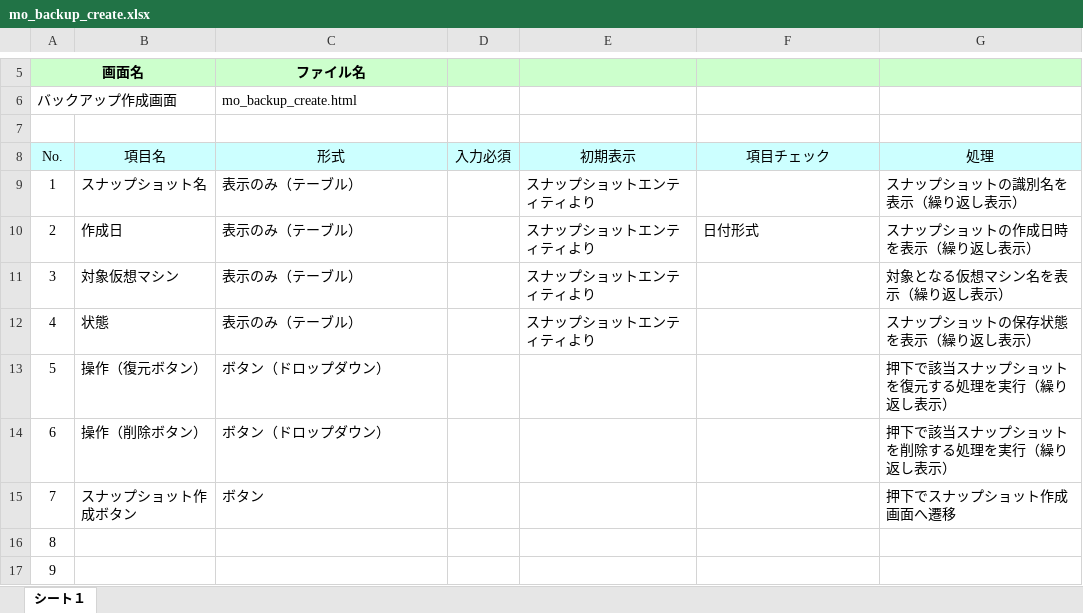
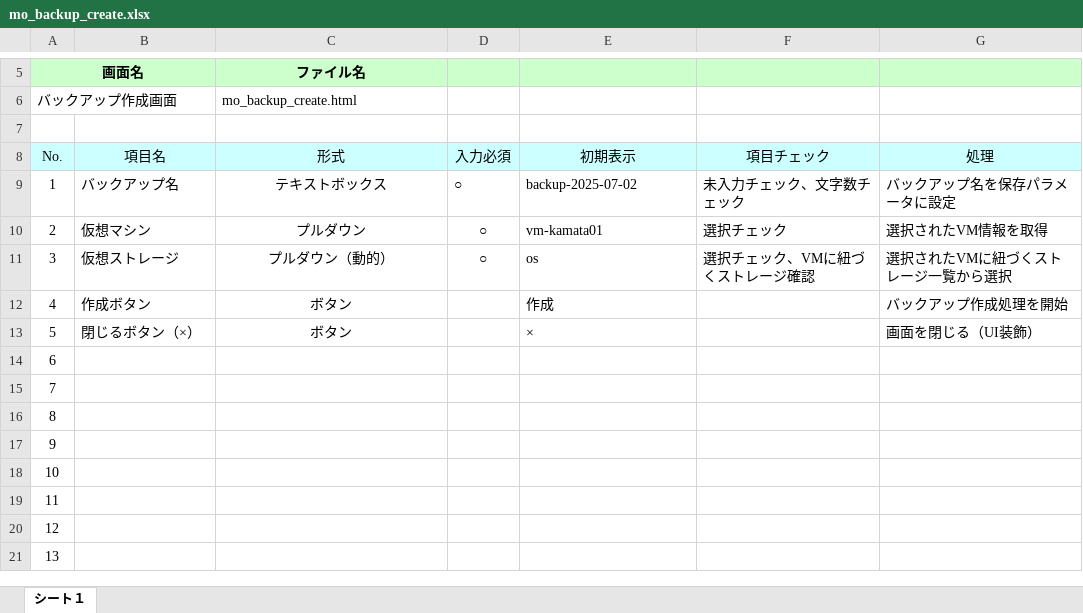
Before and after one commit to okkass/Kamata-Cloud-Infrastructure, an Excel workbook: docs/画面項目定義書/mo_backup_create.xlsx, sheet シート１, drawn as a sheet; only a part is shown, gaps mark what is left out; the shorter side is filled out with more unchanged rows; values as stored, in another font and other column widths than the file's, no borders; charts and pictures not drawn; the diff names each change by its address in the sheet, - before the commit and + after, or states it on an @@ line.

Commit message:
まぼろし～

```diff
--- a/docs/画面項目定義書/mo_backup_create.xlsx (sheet シート１)
+++ b/docs/画面項目定義書/mo_backup_create.xlsx (sheet シート１)
-B9: スナップショット名
+B9: バックアップ名
-C9 (ファイル名): 表示のみ（テーブル）
+C9 (ファイル名): テキストボックス
-C9:C13 alignment: left
+C9:C13 alignment: center
-D9:D11: (empty)
+D9:D11: ○
-E9: スナップショットエンティティより
+E9: backup-2025-07-02
-F9: (empty)
+F9: 未入力チェック、文字数チェック
-G9: スナップショットの識別名を表示（繰り返し表示）
+G9: バックアップ名を保存パラメータに設定
-B10: 作成日
+B10: 仮想マシン
-C10 (ファイル名): 表示のみ（テーブル）
+C10 (ファイル名): プルダウン
-E10: スナップショットエンティティより
+E10: vm-kamata01
-F10: 日付形式
+F10: 選択チェック
-G10: スナップショットの作成日時を表示（繰り返し表示）
+G10: 選択されたVM情報を取得
-B11: 対象仮想マシン
+B11: 仮想ストレージ
-C11 (ファイル名): 表示のみ（テーブル）
+C11 (ファイル名): プルダウン（動的）
-E11: スナップショットエンティティより
+E11: os
-F11: (empty)
+F11: 選択チェック、VMに紐づくストレージ確認
-G11: 対象となる仮想マシン名を表示（繰り返し表示）
+G11: 選択されたVMに紐づくストレージ一覧から選択
-B12: 状態
+B12: 作成ボタン
-C12 (ファイル名): 表示のみ（テーブル）
+C12 (ファイル名): ボタン
-E12: スナップショットエンティティより
+E12: 作成
-G12: スナップショットの保存状態を表示（繰り返し表示）
+G12: バックアップ作成処理を開始
-B13: 操作（復元ボタン）
+B13: 閉じるボタン（×）
-C13 (ファイル名): ボタン（ドロップダウン）
+C13 (ファイル名): ボタン
-E13: (empty)
+E13: ×
-G13: 押下で該当スナップショットを復元する処理を実行（繰り返し表示）
+G13: 画面を閉じる（UI装飾）
-B14: 操作（削除ボタン）
+B14: (empty)
-C14 (ファイル名): ボタン（ドロップダウン）
+C14 (ファイル名): (empty)
-G14: 押下で該当スナップショットを削除する処理を実行（繰り返し表示）
+G14: (empty)
-B15: スナップショット作成ボタン
+B15: (empty)
-C15 (ファイル名): ボタン
+C15 (ファイル名): (empty)
-G15: 押下でスナップショット作成画面へ遷移
+G15: (empty)
```
